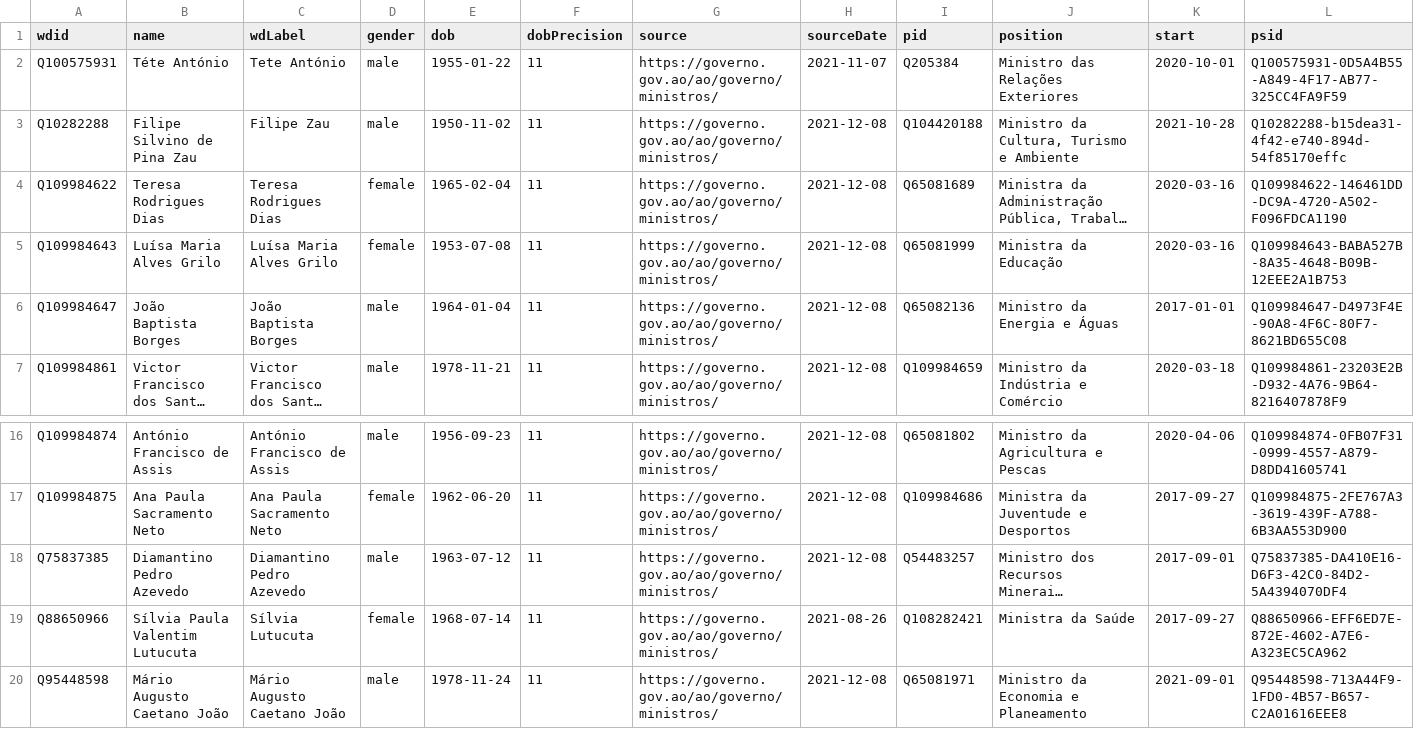
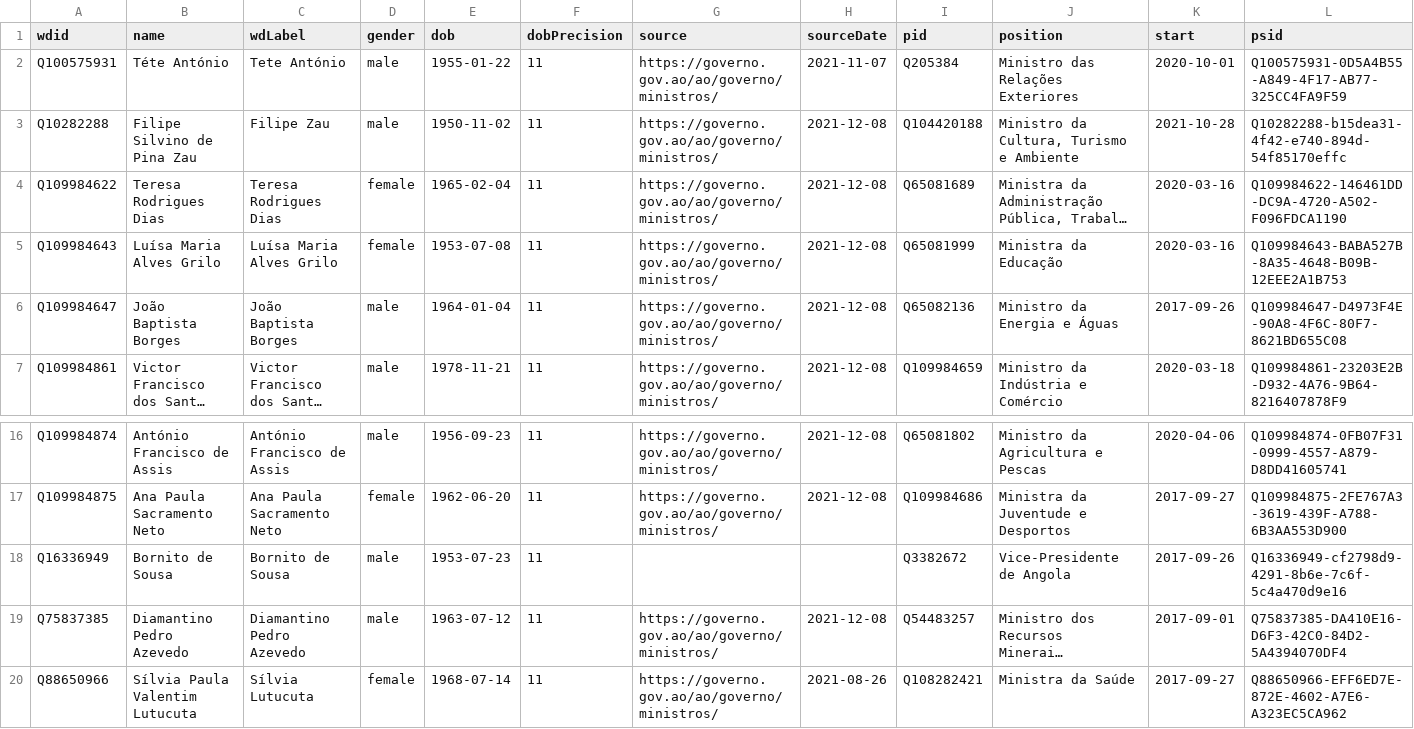
Before and after one commit to every-politician-scrapers/angola, a CSV file: data/wikidata.csv, drawn as a sheet; only a part is shown, gaps mark what is left out; the shorter side is filled out with more unchanged rows; long unchanged cells end in …; the diff names each change by its address in the sheet, - before the commit and + after, or states it on an @@ line.

Commit message:
Compare external sources to Wikidata

```diff
--- a/data/wikidata.csv
+++ b/data/wikidata.csv
-K6 (start): 2017-01-01
+K6 (start): 2017-09-26
+row 18: Q16336949 | Bornito de Sousa | Bornito de Sousa | male | 1953-07-23 | 11 |  |  | Q3382672 | Vice-Presidente de Angola | 2017-09-26 | Q16336949-cf2798d9-4291-8b6e-7c6f-5c4a470d9e16
```
Also changed, not shown: sources/cpssa/diff.csv, sources/finance-minister/wikidata.csv, 10 other files.
